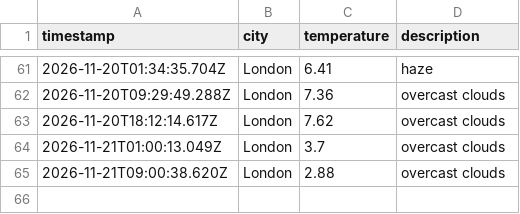
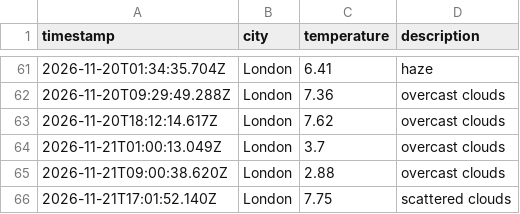
Before and after one commit to kocinajaltin/Weather_dataOps, a CSV file: data/weather_log.csv, drawn as a sheet; only a part is shown, gaps mark what is left out.

```diff
--- a/data/weather_log.csv
+++ b/data/weather_log.csv
@@ -65 +65,2 @@ timestamp,city,temperature,description
 2026-11-21T09:00:38.620Z,London,2.88,overcast clouds
+2026-11-21T17:01:52.140Z,London,7.75,scattered clouds
```
Also changed, not shown: 1 other file.
